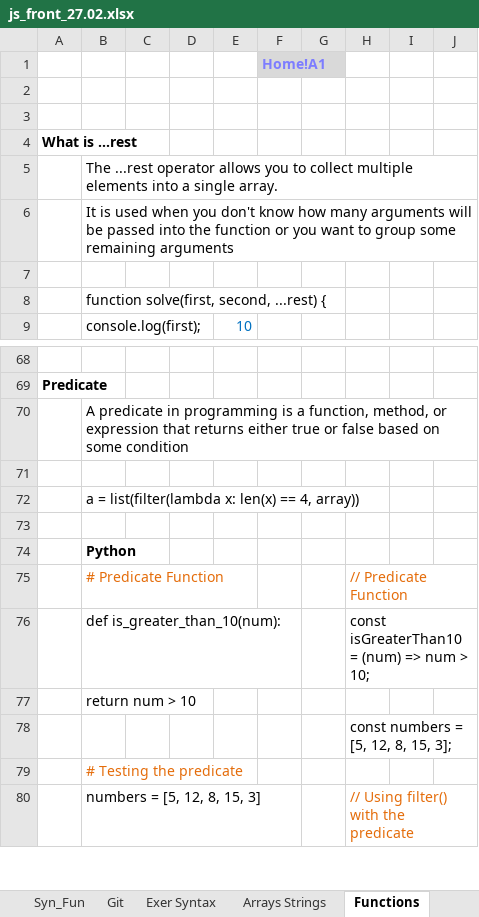
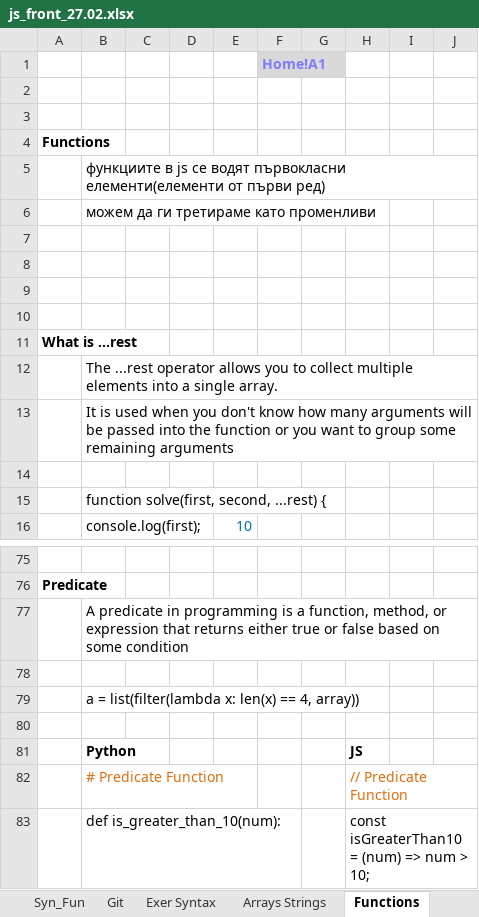
Before and after one commit to Vasil-S-Vasilev/git_test, an Excel workbook: js_front_27.02.xlsx, sheet Functions, drawn as a sheet; only a part is shown, gaps mark what is left out; the shorter side is filled out with more unchanged rows; values as stored, in another font and other column widths than the file's, no borders; addresses are those after the commit; the diff covers the shown part only; the diff names each change by its address in the sheet, - before the commit and + after, or states it on an @@ line.

```diff
--- a/js_front_27.02.xlsx (sheet Functions)
+++ b/js_front_27.02.xlsx (sheet Functions)
+row 4: Functions
+row 5:  | функциите в js се водят първокласни елементи(елементи от първи ред)
+row 6:  | можем да ги третираме като променливи
+row 7: (empty)
+row 8: (empty)
+row 9: (empty)
+row 10: (empty)
-H81: (empty)
+H81: JS
```
Also changed, not shown: 22 added rows, 1 edited cell and cell formats elsewhere in this sheet, sheet Syn_Fun, charts or pictures.
